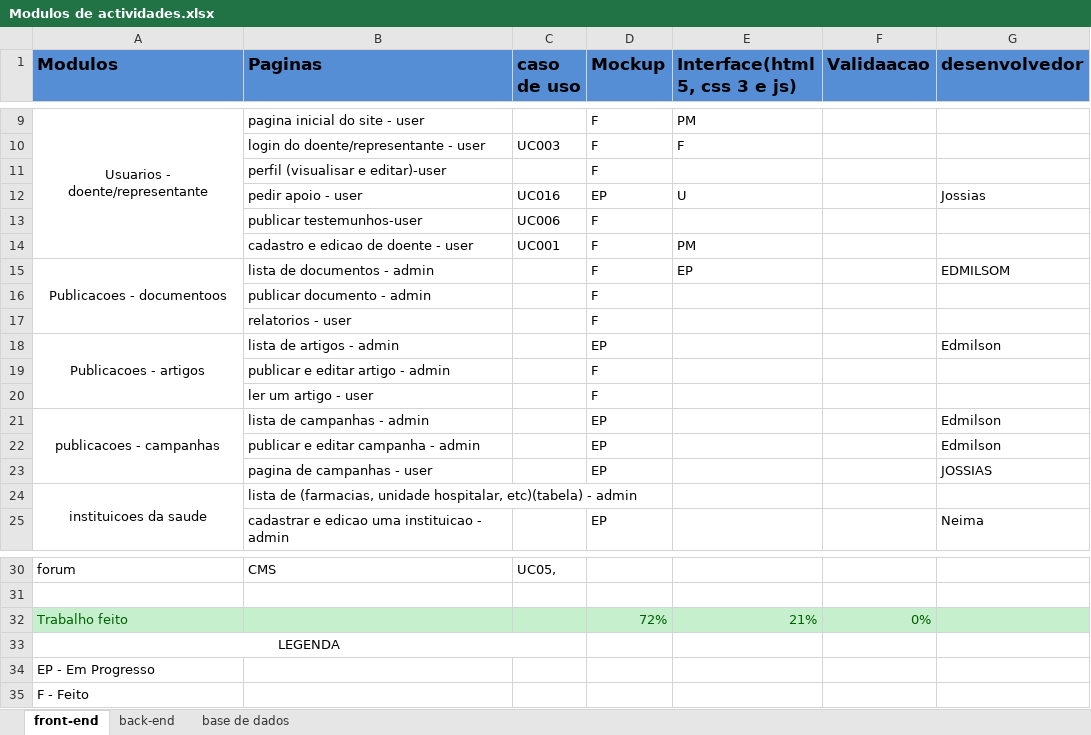
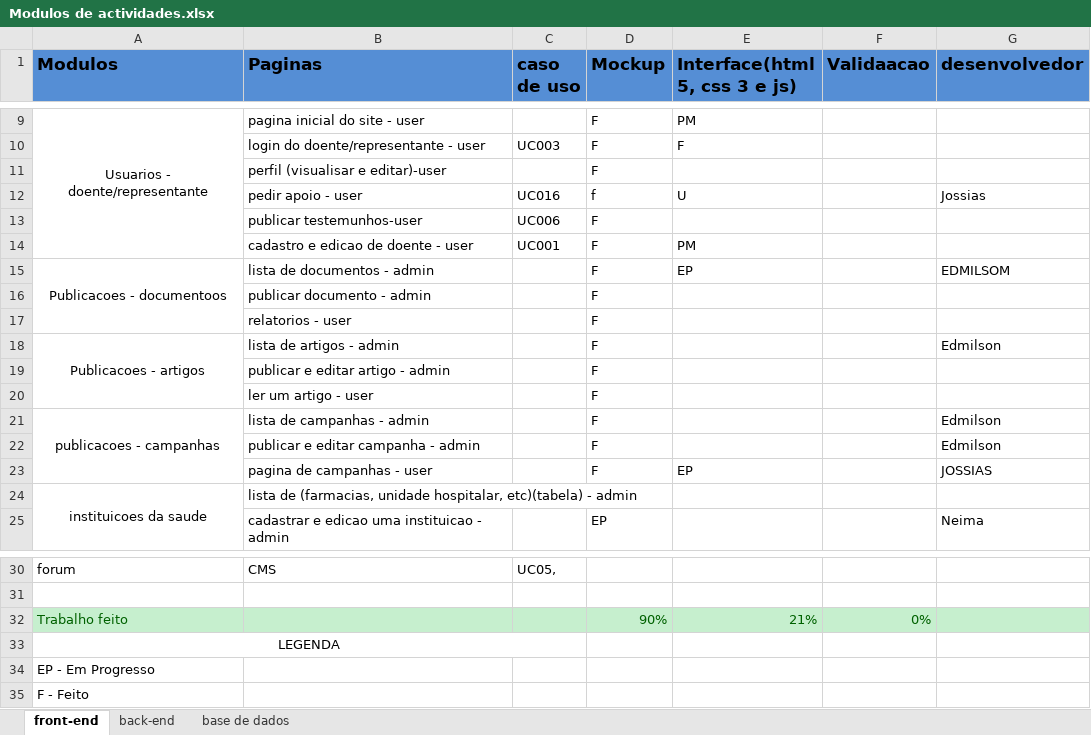
Before and after one commit to GabrielTimba/SAPDR, an Excel workbook: Modulos de actividades.xlsx, sheet front-end, drawn as a sheet; only a part is shown, gaps mark what is left out; values as stored, in another font and other column widths than the file's, no borders; conditional formats not drawn; the diff names each change by its address in the sheet, - before the commit and + after, or states it on an @@ line.

Commit message:
Update SAPDR Mockups - user -TIMBA.bmpr

```diff
--- a/Modulos de actividades.xlsx (sheet front-end)
+++ b/Modulos de actividades.xlsx (sheet front-end)
-D12 (Mockup): EP
+D12 (Mockup): f
-D18 (Mockup): EP
+D18 (Mockup): F
-D21:D23 (Mockup): EP
+D21:D23 (Mockup): F
-E23 (Interface(html 5, css 3 e js)): (empty)
+E23 (Interface(html 5, css 3 e js)): EP
-D32 (Mockup): 72%
+D32 (Mockup): 90%
```
